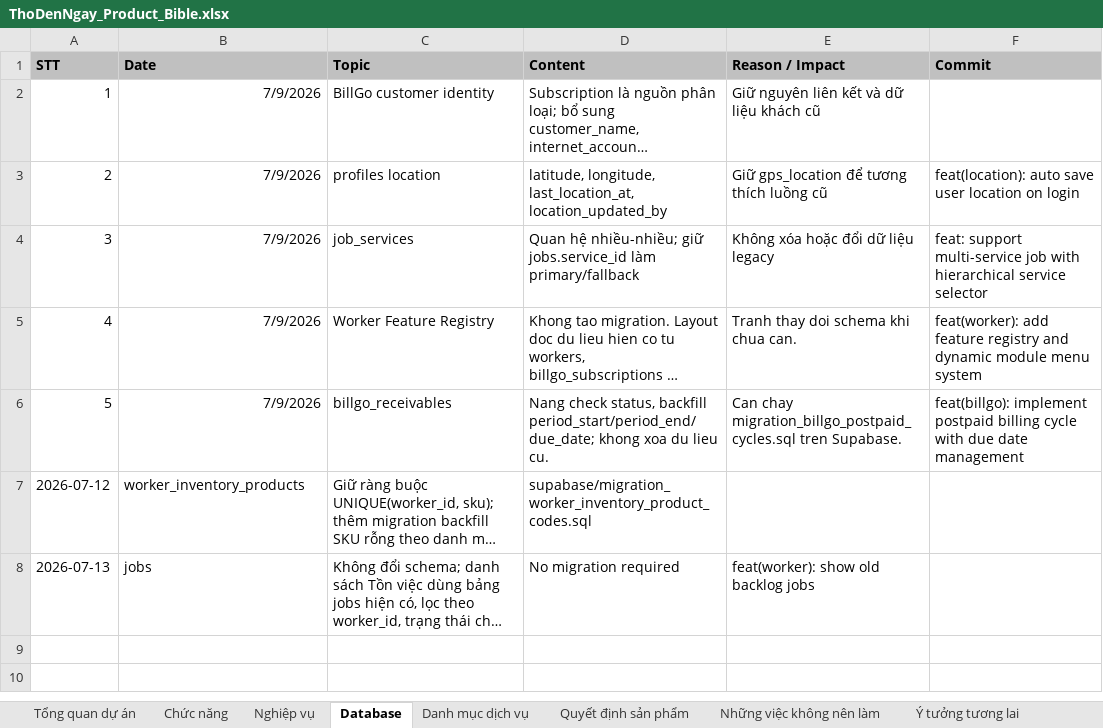
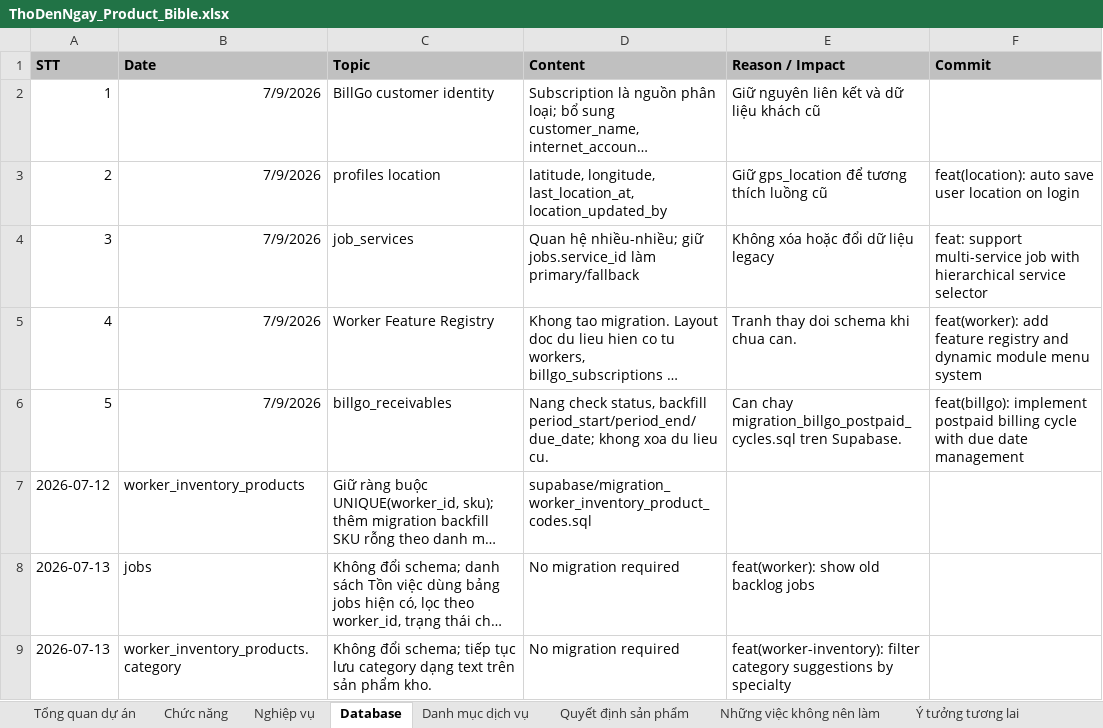
Before and after one commit to hoaitv86/thodenngay, an Excel workbook: ThoDenNgay_Product_Bible.xlsx, sheet Database, drawn as a sheet; long unchanged cells end in …; values as stored, in another font and other column widths than the file's, no borders; the diff names each change by its address in the sheet, - before the commit and + after, or states it on an @@ line.

Commit message:
feat(worker-inventory): filter category suggestions by specialty

```diff
--- a/ThoDenNgay_Product_Bible.xlsx (sheet Database)
+++ b/ThoDenNgay_Product_Bible.xlsx (sheet Database)
+row 9: 2026-07-13 | worker_inventory_products.category | Không đổi schema; tiếp tục lưu category dạng text trên sản phẩm kho. | No migration required | feat(worker-inventory): filter category suggestions by specialty
```
Also changed, not shown: sheet Chức năng, sheet Quyết định sản phẩm, sheet Nghiệp vụ, sheet Nhật ký phát triển, ThoDenNgay_Project_Manager.xlsx, 6 other files.
